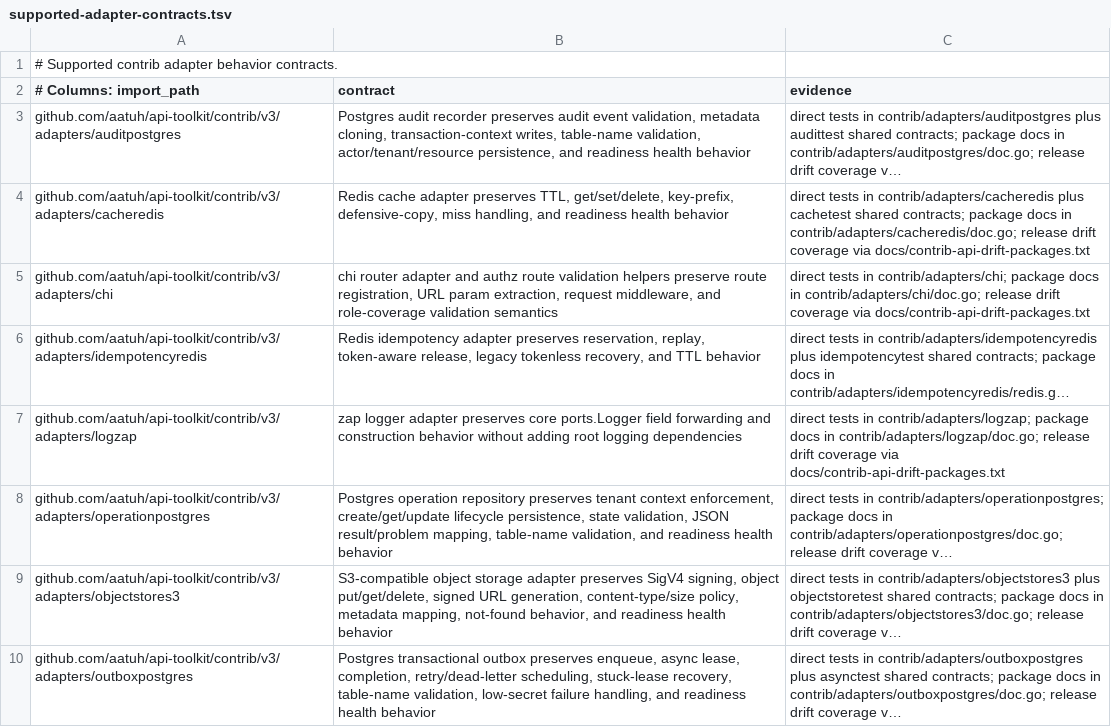
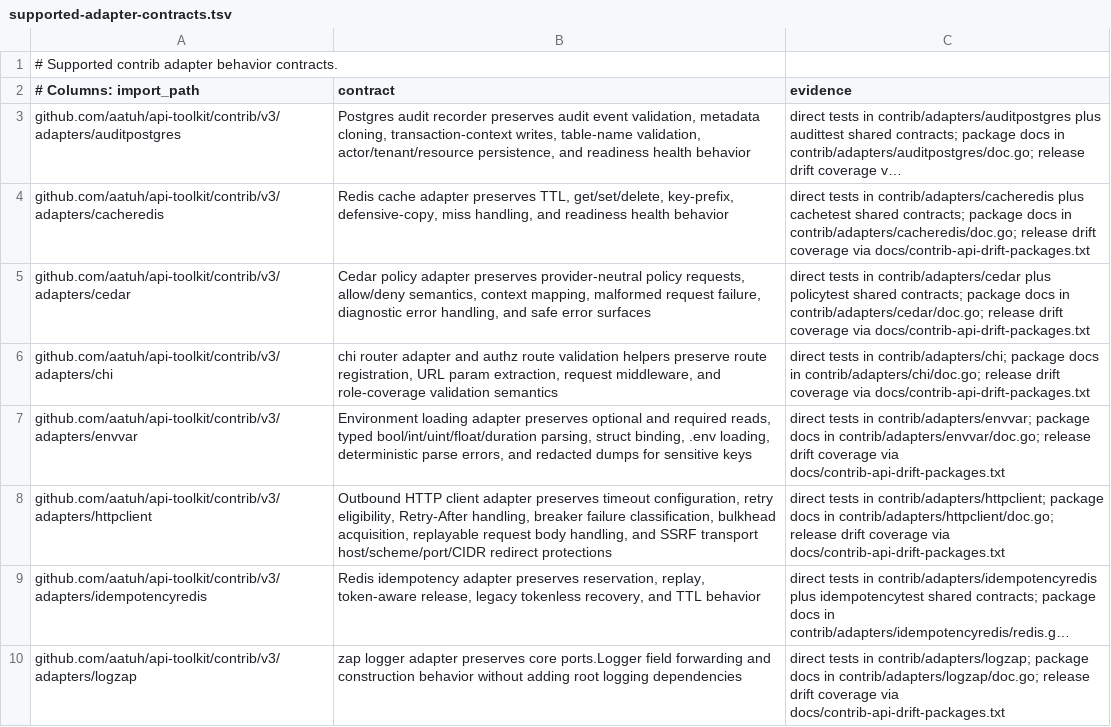
Before and after one commit to aatuh/api-toolkit, a TSV file: docs/supported-adapter-contracts.tsv, drawn as a sheet; only a part is shown; the shorter side is filled out with more unchanged rows; long unchanged cells end in …; the diff covers the shown part only; the diff names each change by its address in the sheet, - before the commit and + after, or states it on an @@ line.

Commit message:
test: harden v3 maturity evidence

```diff
--- a/docs/supported-adapter-contracts.tsv
+++ b/docs/supported-adapter-contracts.tsv
+row 5: github.com/aatuh/api-toolkit/contrib/v3/adapters/cedar | Cedar policy adapter preserves provider-neutral policy requests, allow/deny semantics, context mapping, malformed request failure, diagnostic error handling, and safe error surfaces | direct tests in contrib/adapters/cedar plus policytest shared contracts; package docs in contrib/adapters/cedar/doc.go; release drift coverage via docs/contrib-api-drift-packages.txt
+row 7: github.com/aatuh/api-toolkit/contrib/v3/adapters/envvar | Environment loading adapter preserves optional and required reads, typed bool/int/uint/float/duration parsing, struct binding, .env loading, deterministic parse errors, and redacted dumps for sensitive keys | direct tests in contrib/adapters/envvar; package docs in contrib/adapters/envvar/doc.go; release drift coverage via docs/contrib-api-drift-packages.txt
+row 8: github.com/aatuh/api-toolkit/contrib/v3/adapters/httpclient | Outbound HTTP client adapter preserves timeout configuration, retry eligibility, Retry-After handling, breaker failure classification, bulkhead acquisition, replayable request body handling, and SSRF transport host/scheme/port/CIDR redirect protections | direct tests in contrib/adapters/httpclient; package docs in contrib/adapters/httpclient/doc.go; release drift coverage via docs/contrib-api-drift-packages.txt
```
Also changed, not shown: 6 added rows elsewhere in this file, docs/package-classification.tsv, 16 other files.
